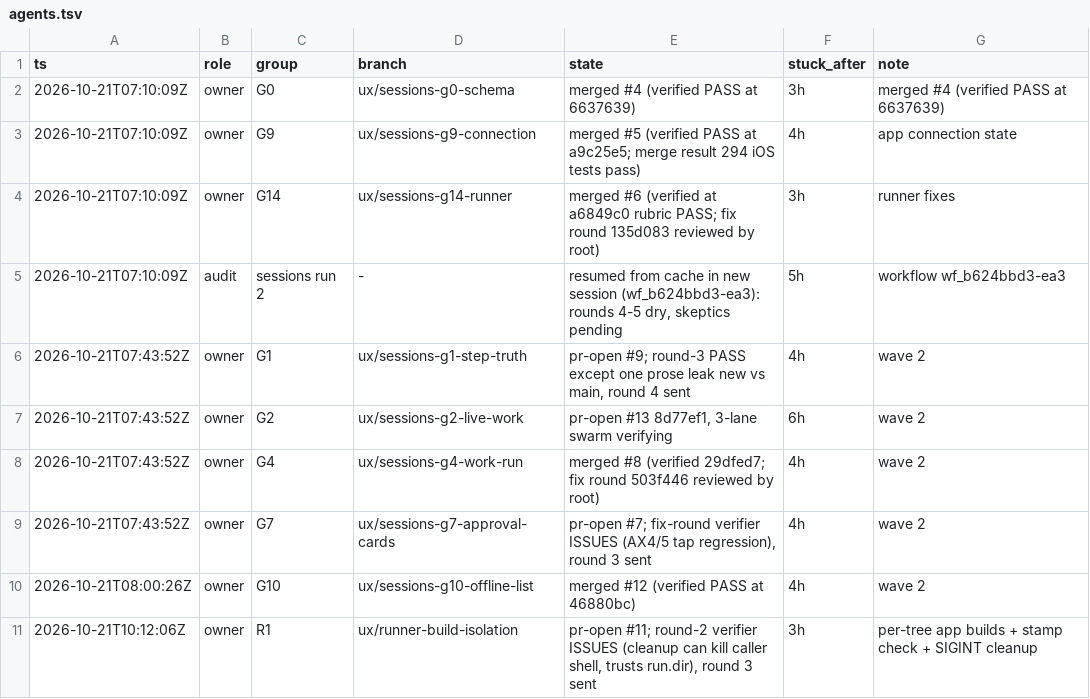
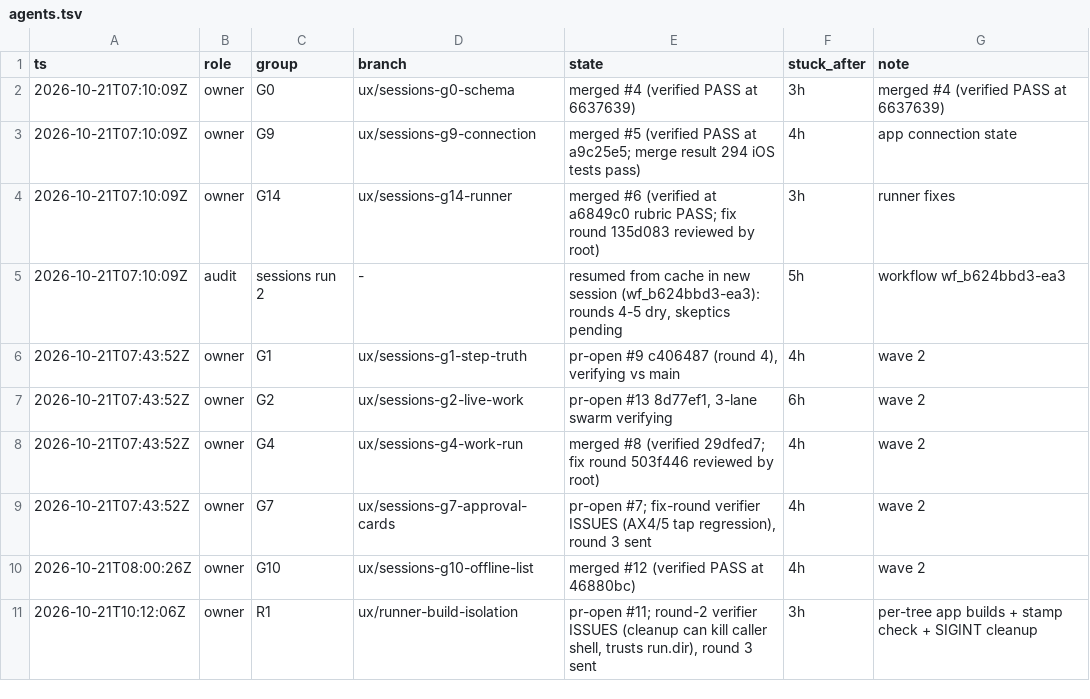
Before and after one commit to IamP5/claudio-bot, a TSV file: docs/ux-program/agents.tsv, drawn as a sheet.

```diff
--- a/docs/ux-program/agents.tsv
+++ b/docs/ux-program/agents.tsv
@@ -5,3 +5,3 @@ ts	role	group	branch	state	stuck_after	note
 2026-10-21T07:10:09Z	audit	sessions run 2	-	resumed from cache in new session (wf_b624bbd3-ea3): rounds 4-5 dry, skeptics pending	5h	workflow wf_b624bbd3-ea3
-2026-10-21T07:43:52Z	owner	G1	ux/sessions-g1-step-truth	pr-open #9; round-3 PASS except one prose leak new vs main, round 4 sent	4h	wave 2
+2026-10-21T07:43:52Z	owner	G1	ux/sessions-g1-step-truth	pr-open #9 c406487 (round 4), verifying vs main	4h	wave 2
 2026-10-21T07:43:52Z	owner	G2	ux/sessions-g2-live-work	pr-open #13 8d77ef1, 3-lane swarm verifying	6h	wave 2
```
Also changed, not shown: docs/ux-program/decisions.tsv.
